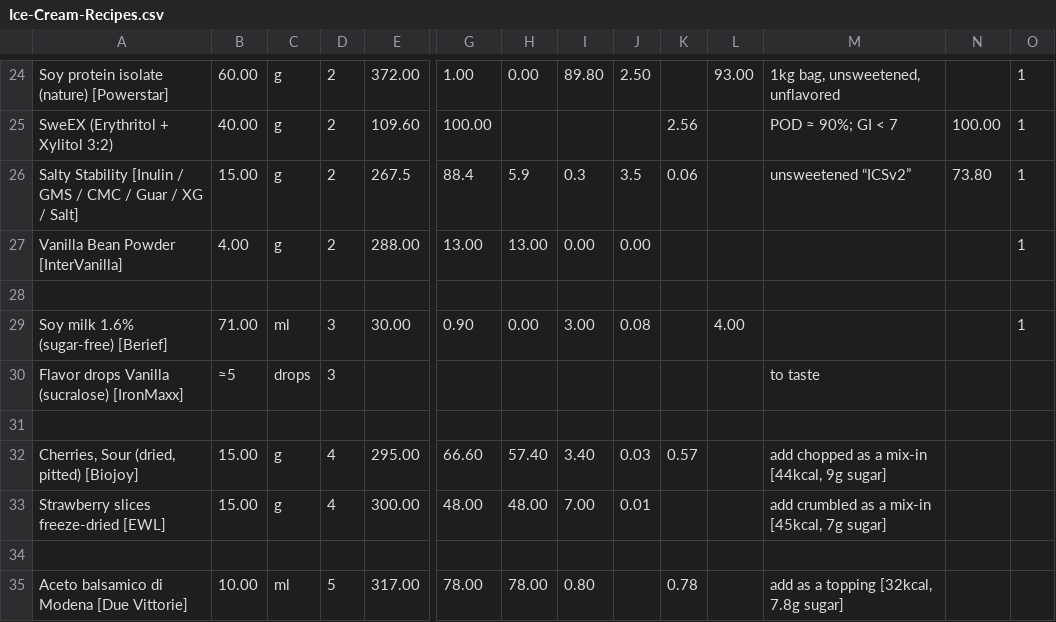
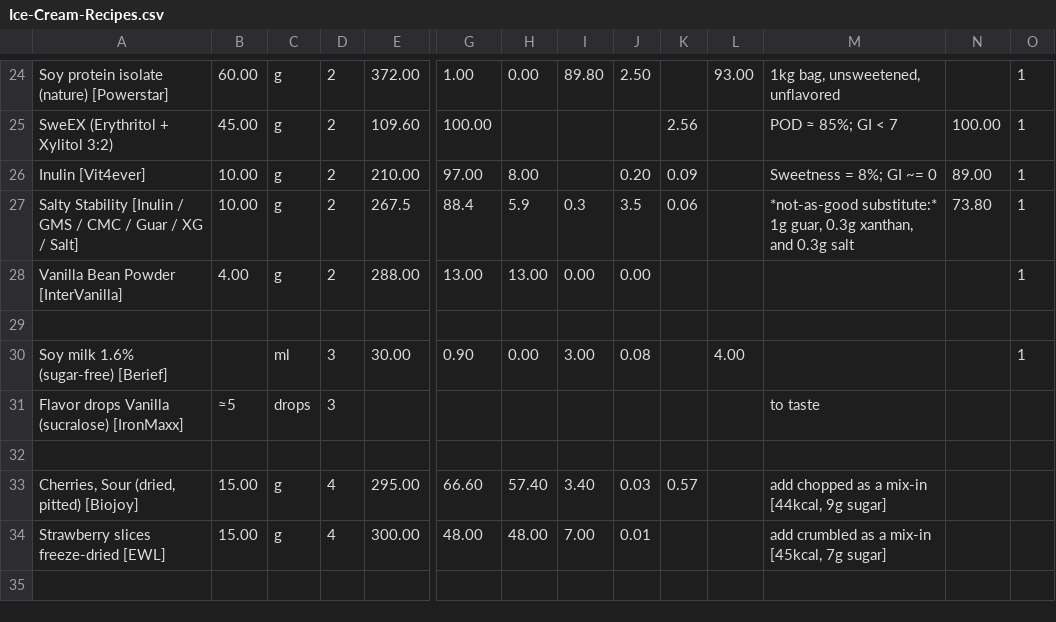
Before and after one commit to espilioto/creami-lab, a CSV file: ice-creamery-main/recipes/Vanilla Protein (Deluxe)/Ice-Cream-Recipes.csv, drawn as a sheet; only a part is shown, gaps mark what is left out; removed rows and columns are numbered as before the commit, all else as after; rows hold the shown columns only; the diff covers the shown part only; the diff names each change by its address in the sheet, - before the commit and + after, or states it on an @@ line.

```diff
--- a/ice-creamery-main/recipes/Vanilla Protein (Deluxe)/Ice-Cream-Recipes.csv
+++ b/ice-creamery-main/recipes/Vanilla Protein (Deluxe)/Ice-Cream-Recipes.csv
-B25: 40.00
+B25: 45.00
-M25: POD ≈ 90%; GI < 7
+M25: POD ≈ 85%; GI < 7
+row 26: Inulin [Vit4ever] | 10.00 | g | 2 | 210.00 | 97.00 | 8.00 |  | 0.20 | 0.09 |  | Sweetness = 8%; GI ~= 0 | 89.00 | 1
-B27: 15.00
+B27: 10.00
-M27: unsweetened “ICSv2”
+M27: *not-as-good substitute:* 1g guar, 0.3g xanthan, and 0.3g salt
-B30: 71.00
+B30: (empty)
-row 34: (empty)
-row 35: Aceto balsamico di Modena [Due Vittorie] | 10.00 | ml | 5 | 317.00 | 78.00 | 78.00 | 0.80 |  | 0.78 |  | add as a topping [32kcal, 7.8g sugar]
```
Also changed, not shown: 6 added rows, 6 removed rows and 19 edited cells elsewhere in this file, ice-creamery-main/recipes/Cacao Noir (Deluxe)/Ice-Cream-Recipes.csv, ice-creamery-main/recipes/Coconut FroYo (Deluxe)/Ice-Cream-Recipes.csv, 30 other files.
